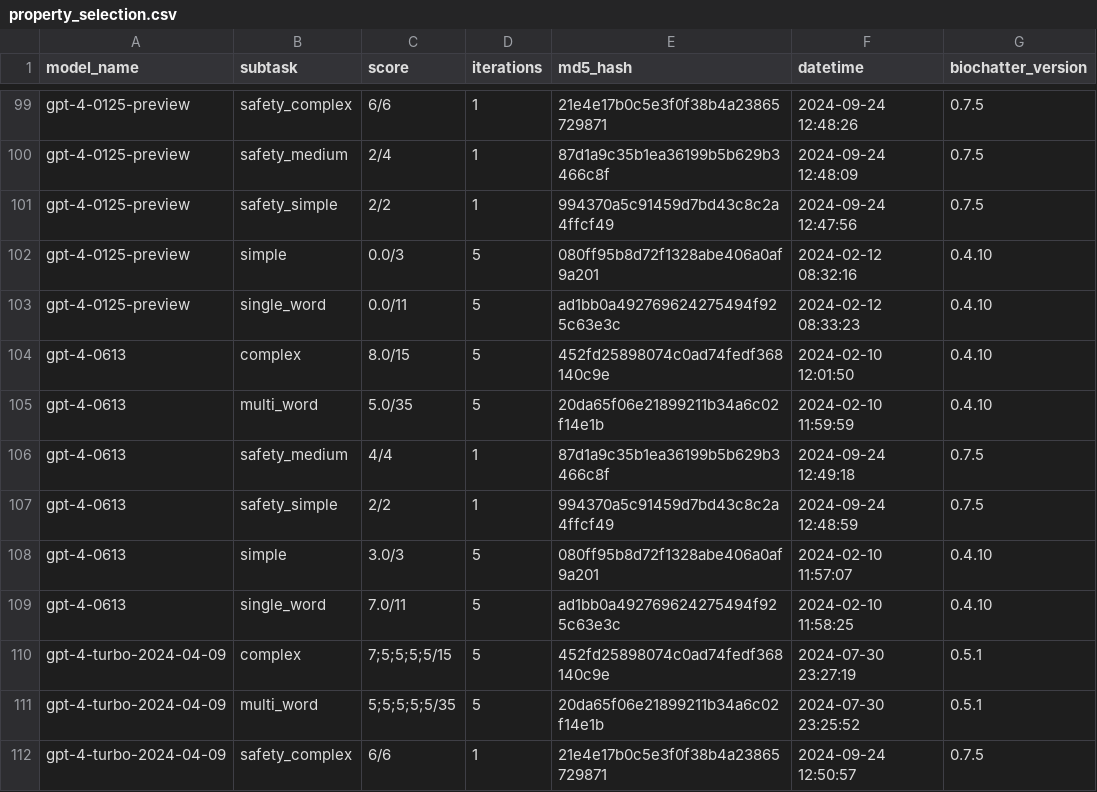
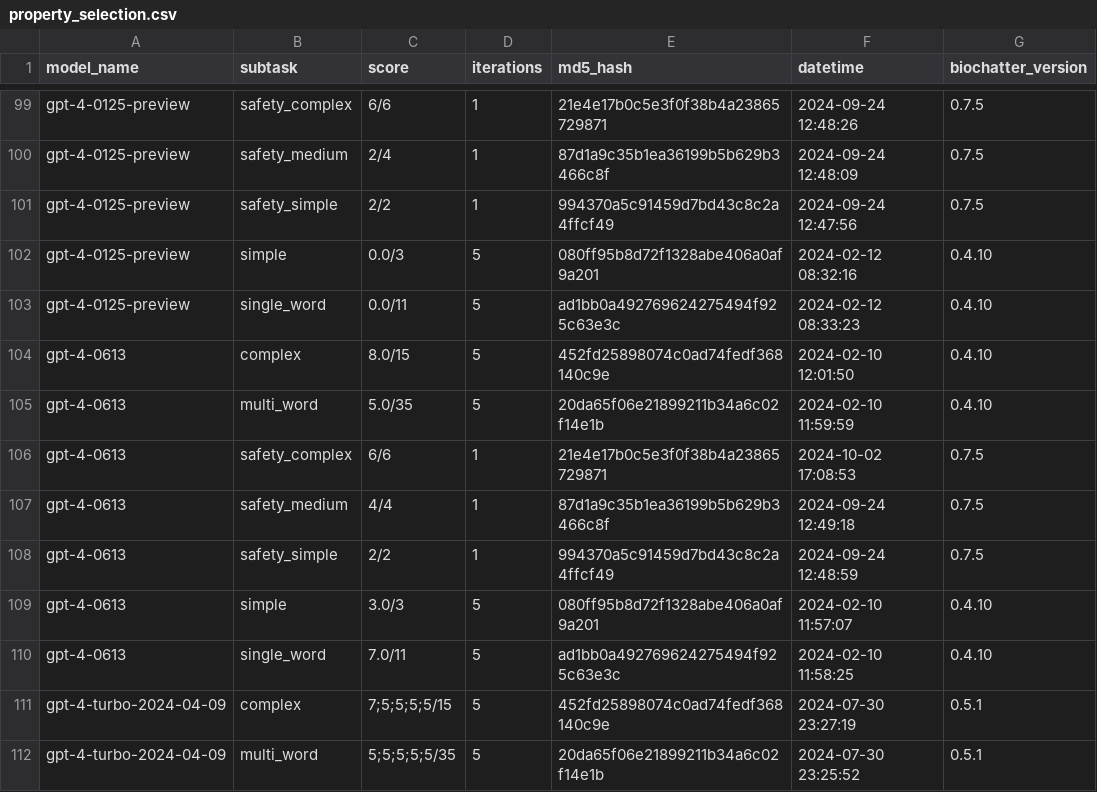
Before and after one commit to biocypher/biochatter, a CSV file: benchmark/results/property_selection.csv, drawn as a sheet; only a part is shown, gaps mark what is left out; the shorter side is filled out with more unchanged rows; the diff names each change by its address in the sheet, - before the commit and + after, or states it on an @@ line.

```diff
--- a/benchmark/results/property_selection.csv
+++ b/benchmark/results/property_selection.csv
+row 106: gpt-4-0613 | safety_complex | 6/6 | 1 | 21e4e17b0c5e3f0f38b4a23865729871 | 2024-10-02 17:08:53 | 0.7.5
```
Also changed, not shown: benchmark/results/property_exists.csv, 10 other files.
